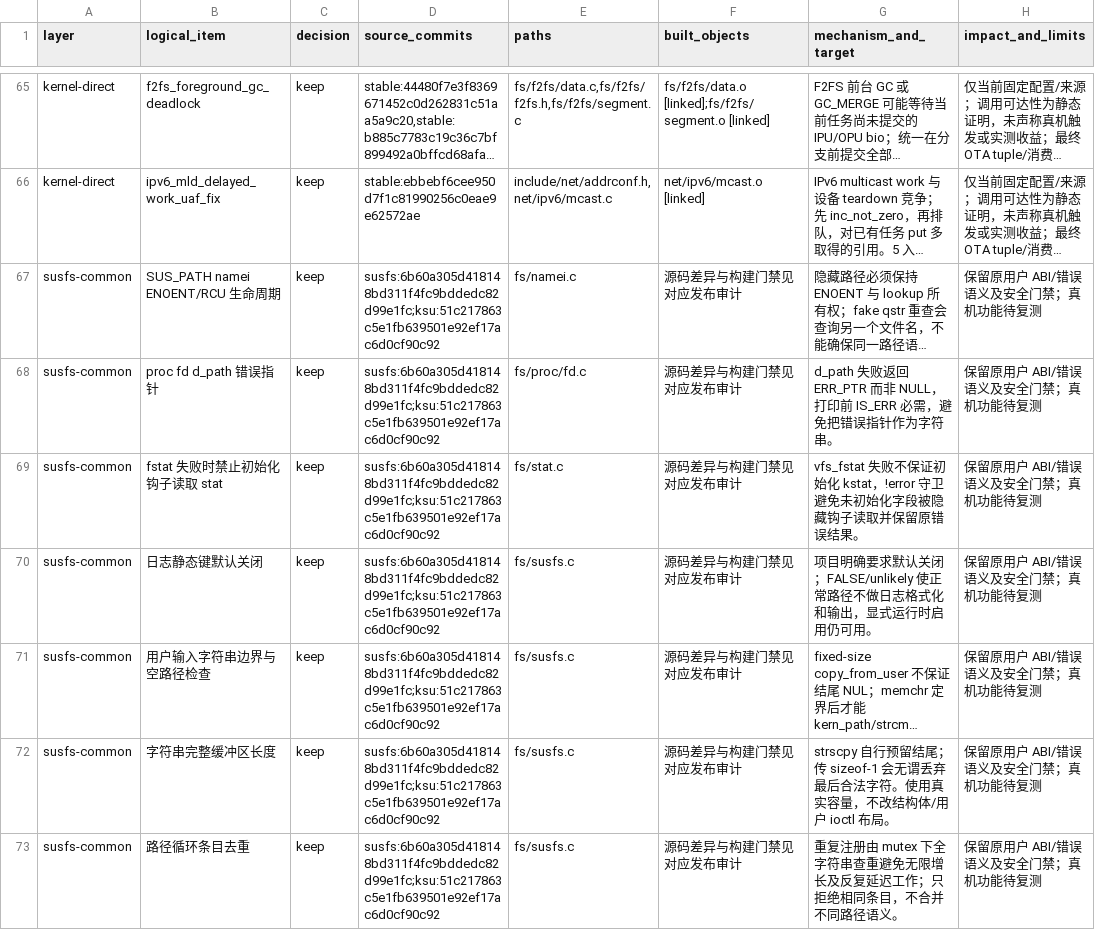
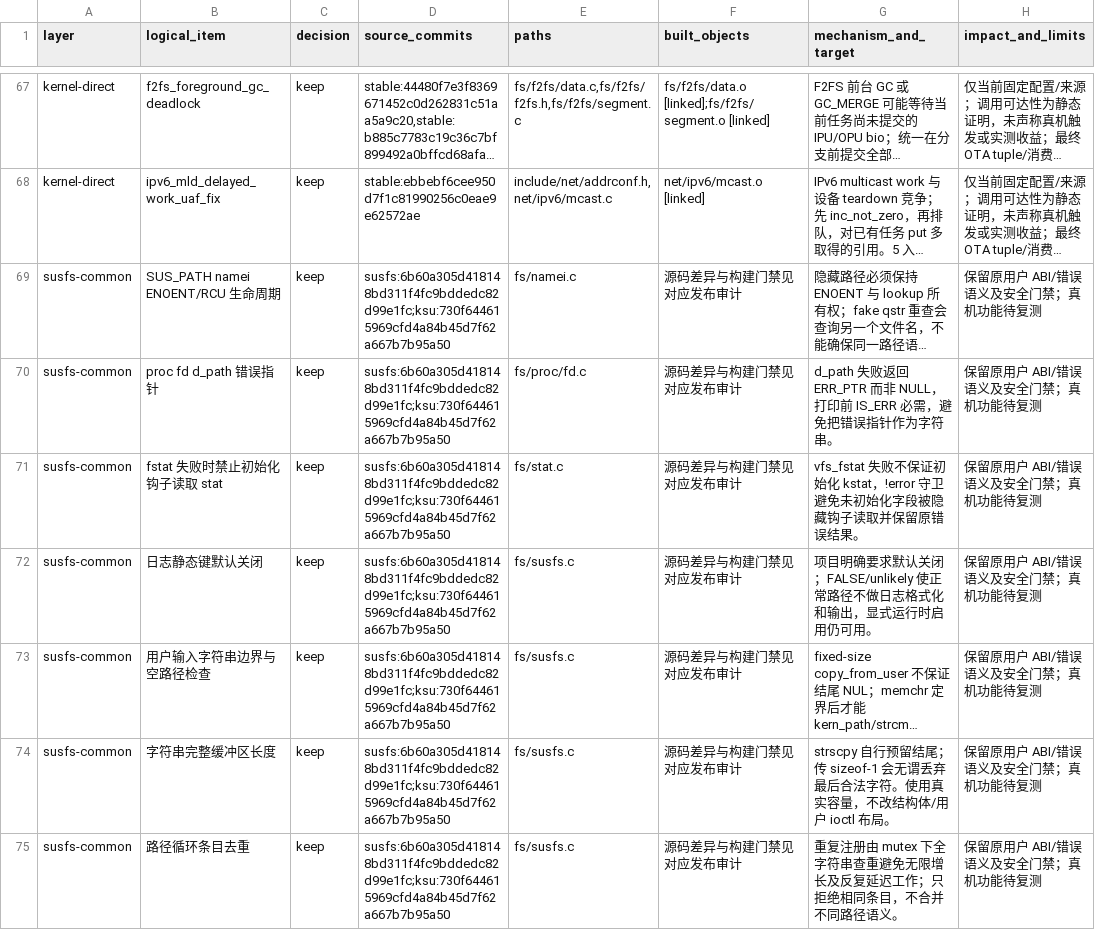
Before and after one commit to LunaKernel/LunaKernel_xiaomi_sm8850, a TSV file: patches/backports/kmi6-2026-09-quality.tsv, drawn as a sheet; only a part is shown, gaps mark what is left out; long unchanged cells end in …; addresses are those after the commit; the diff covers the shown part only; the diff names each change by its address in the sheet, - before the commit and + after, or states it on an @@ line.

```diff
--- a/patches/backports/kmi6-2026-09-quality.tsv
+++ b/patches/backports/kmi6-2026-09-quality.tsv
-D69:D75 (source_commits): susfs:6b60a305d418148bd311f4fc9bddedc82d99e1fc;ksu:51c217863c5e1fb639501e92ef17ac6d0cf90c92
+D69:D75 (source_commits): susfs:6b60a305d418148bd311f4fc9bddedc82d99e1fc;ksu:730f644615969cfd4a84b45d7f62a667b7b95a50
```
Also changed, not shown: 2 added rows and 19 edited cells elsewhere in this file, patches/susfs/6b60a30-absorption.tsv, 10 other files.
